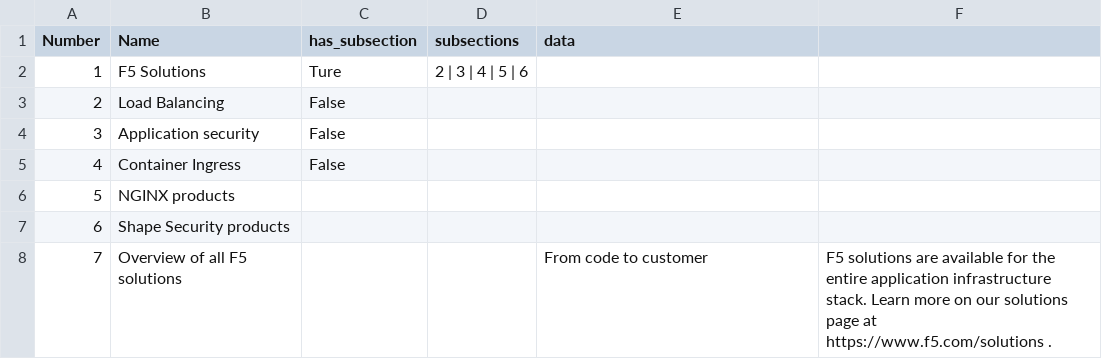
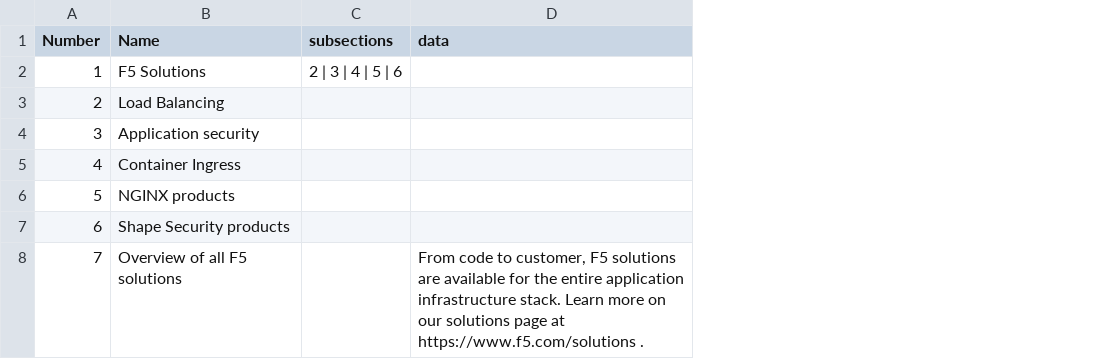
Before and after one commit to ruthvik-17/F5_Chatbot, a CSV file: menu.csv, drawn as a sheet; removed rows and columns are numbered as before the commit, all else as after; the diff names each change by its address in the sheet, - before the commit and + after, or states it on an @@ line.

Commit message:
added double quotes in csv data collumn

```diff
--- a/menu.csv
+++ b/menu.csv
-column C (has_subsection), rows 2-5: Ture | False | False | False
-column F, row 8: F5 solutions are available for the entire application infrastructure stack. Learn more on our solutions page at https://www.f5.com/solutions .
-D8 (data): …code to customer
+D8 (data): …code to customer, F5 solutions are available for the entire application infrastructure stack. Learn more on our solutions page at https://www.f5.com/solutions .
```
